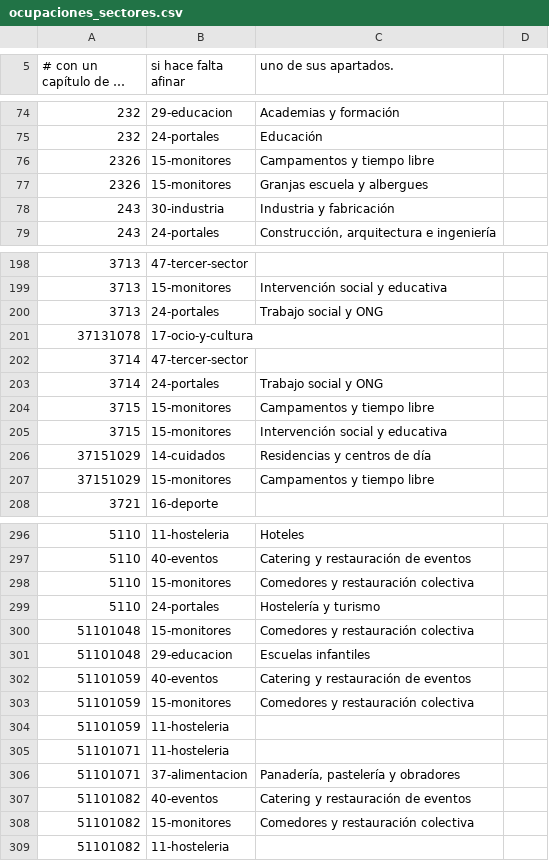
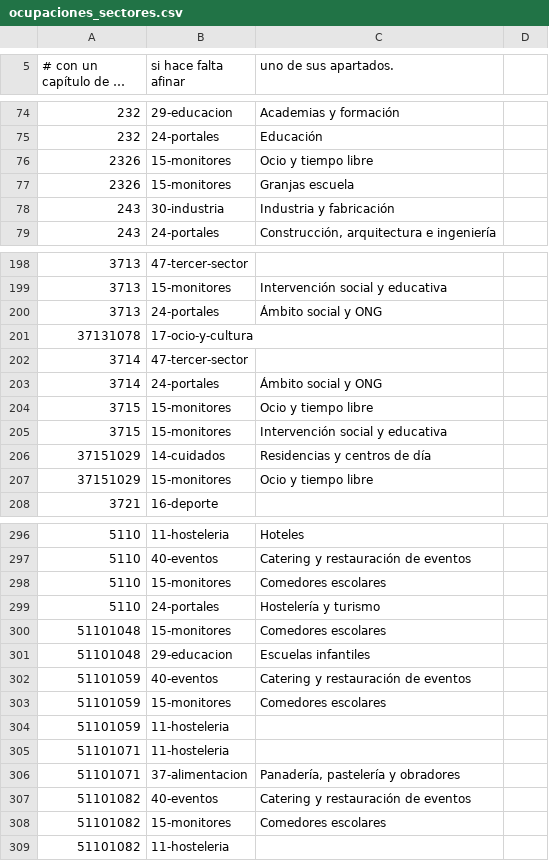
Before and after one commit to empleosant/ciudad-lineal-toolkit, a CSV file: comun/datos/ocupaciones_sectores.csv, drawn as a sheet; only a part is shown, gaps mark what is left out; long unchanged cells end in …; the diff covers the shown part only; the diff names each change by its address in the sheet, - before the commit and + after, or states it on an @@ line.

```diff
--- a/comun/datos/ocupaciones_sectores.csv
+++ b/comun/datos/ocupaciones_sectores.csv
-C76 (uno de sus apartados.): Campamentos y tiempo libre
+C76 (uno de sus apartados.): Ocio y tiempo libre
-C77 (uno de sus apartados.): Granjas escuela y albergues
+C77 (uno de sus apartados.): Granjas escuela
-C200 (uno de sus apartados.): Trabajo social y ONG
+C200 (uno de sus apartados.): Ámbito social y ONG
-C203 (uno de sus apartados.): Trabajo social y ONG
+C203 (uno de sus apartados.): Ámbito social y ONG
-C204 (uno de sus apartados.): Campamentos y tiempo libre
+C204 (uno de sus apartados.): Ocio y tiempo libre
-C207 (uno de sus apartados.): Campamentos y tiempo libre
+C207 (uno de sus apartados.): Ocio y tiempo libre
-C298 (uno de sus apartados.): Comedores y restauración colectiva
+C298 (uno de sus apartados.): Comedores escolares
-C300 (uno de sus apartados.): Comedores y restauración colectiva
+C300 (uno de sus apartados.): Comedores escolares
-C303 (uno de sus apartados.): Comedores y restauración colectiva
+C303 (uno de sus apartados.): Comedores escolares
-C308 (uno de sus apartados.): Comedores y restauración colectiva
+C308 (uno de sus apartados.): Comedores escolares
```
Also changed, not shown: 9 edited cells elsewhere in this file, comun/datos/guia/capitulos.csv, comun/datos/guia/fichas.csv, 3 other files.
